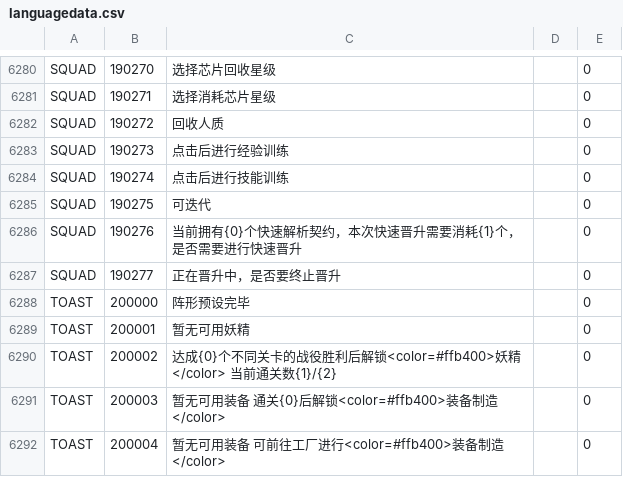
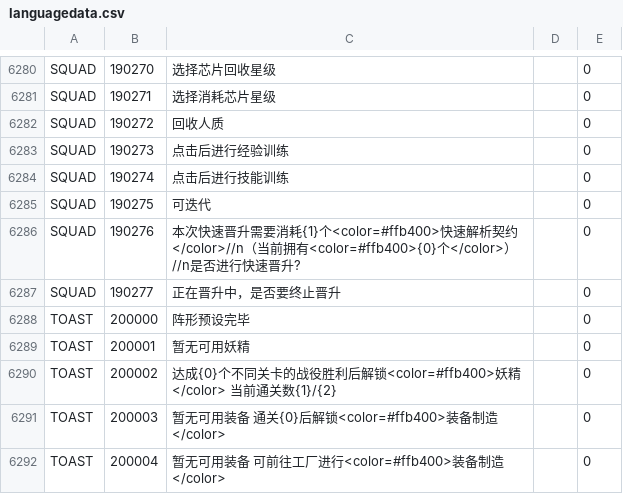
Before and after one commit to gf-data-tools/gf-data-us, a CSV file: asset/textdata/language/languagedata.csv, drawn as a sheet; only a part is shown, gaps mark what is left out.

```diff
--- a/asset/textdata/language/languagedata.csv
+++ b/asset/textdata/language/languagedata.csv
@@ -6285,3 +6285,3 @@ SQUAD,190274,点击后进行技能训练,,0
 SQUAD,190275,可迭代,,0
-SQUAD,190276,当前拥有{0}个快速解析契约，本次快速晋升需要消耗{1}个，是否需要进行快速晋升,,0
+SQUAD,190276,本次快速晋升需要消耗{1}个<color=#ffb400>快速解析契约</color>//n（当前拥有<color=#ffb400>{0}个</color>）//n是否进行快速晋升?,,0
 SQUAD,190277,正在晋升中，是否要终止晋升,,0
```
Also changed, not shown: asset/textdata/language/languagedata_hk.csv, asset/textdata/language/languagedata_jp.csv, 5 other files.
